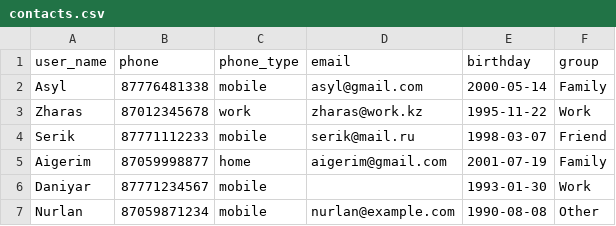
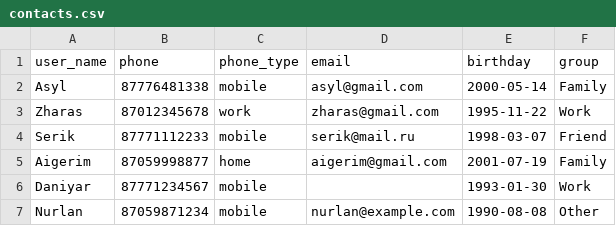
Before and after one commit to bajburinovasylmurat-stack/asylPP2, a CSV file: TSIS1/contacts.csv, drawn as a sheet.

```diff
--- a/TSIS1/contacts.csv
+++ b/TSIS1/contacts.csv
@@ -2,3 +2,3 @@ user_name,phone,phone_type,email,birthday,group
 Asyl,87776481338,mobile,asyl@gmail.com,2000-05-14,Family
-Zharas,87012345678,work,zharas@work.kz,1995-11-22,Work
+Zharas,87012345678,work,zharas@gmail.com,1995-11-22,Work
 Serik,87771112233,mobile,serik@mail.ru,1998-03-07,Friend
```
Also changed, not shown: 11 other files.
